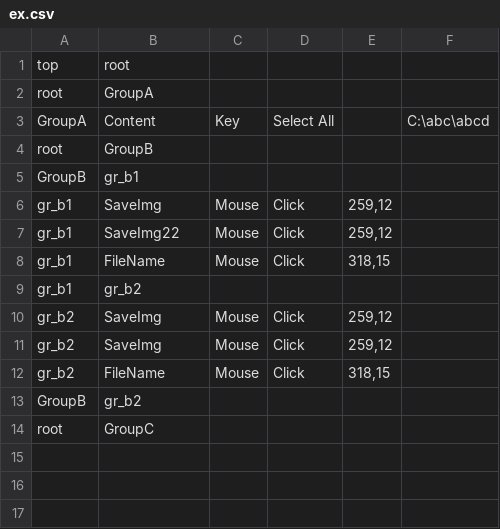
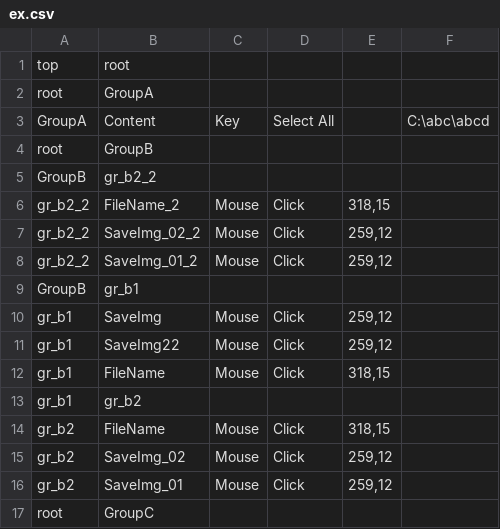
Before and after one commit to aoiupen/Macro_Tree, a CSV file: ex.csv, drawn as a sheet; removed rows and columns are numbered as before the commit, all else as after; the diff names each change by its address in the sheet, - before the commit and + after, or states it on an @@ line.

```diff
--- a/ex.csv
+++ b/ex.csv
+row 5: GroupB | gr_b2_2
+row 6: gr_b2_2 | FileName_2 | Mouse | Click | 318,15
+row 7: gr_b2_2 | SaveImg_02_2 | Mouse | Click | 259,12
+row 8: gr_b2_2 | SaveImg_01_2 | Mouse | Click | 259,12
-row 10: gr_b2 | SaveImg | Mouse | Click | 259,12
-row 11: gr_b2 | SaveImg | Mouse | Click | 259,12
-row 13: GroupB | gr_b2
+row 15: gr_b2 | SaveImg_02 | Mouse | Click | 259,12
+row 16: gr_b2 | SaveImg_01 | Mouse | Click | 259,12
```
Also changed, not shown: 1 other file.
